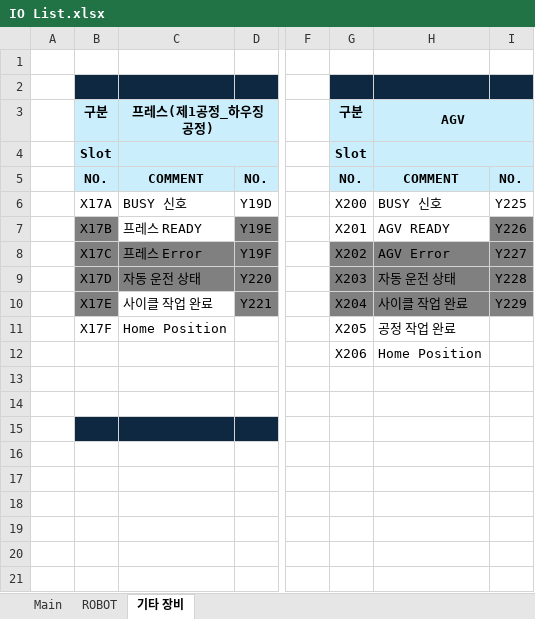
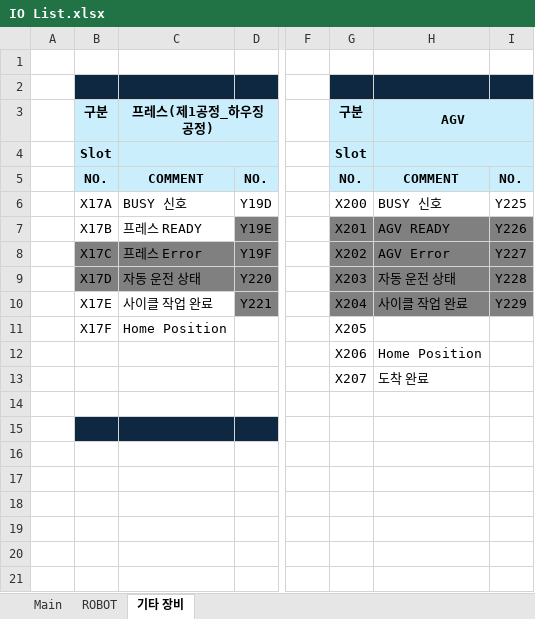
Before and after one commit to ye-ji-choe/Project-Second, an Excel workbook: PLC/IO List.xlsx, sheet 기타 장비, drawn as a sheet; only a part is shown, gaps mark what is left out; values as stored, in another font and other column widths than the file's, no borders; the diff names each change by its address in the sheet, - before the commit and + after, or states it on an @@ line.

```diff
--- a/PLC/IO List.xlsx (sheet 기타 장비)
+++ b/PLC/IO List.xlsx (sheet 기타 장비)
-B7 fill: #808080
+B7 fill: none
-G7:H7 fill: none
+G7:H7 fill: #808080
-B10 fill: #808080
+B10 fill: none
-H11: 공정 작업 완료
+H11: (empty)
-G13: (empty)
+G13: X207
-H13: (empty)
+H13: 도착 완료
```
Also changed, not shown: sheet ROBOT, sheet Main, 1 other file.
